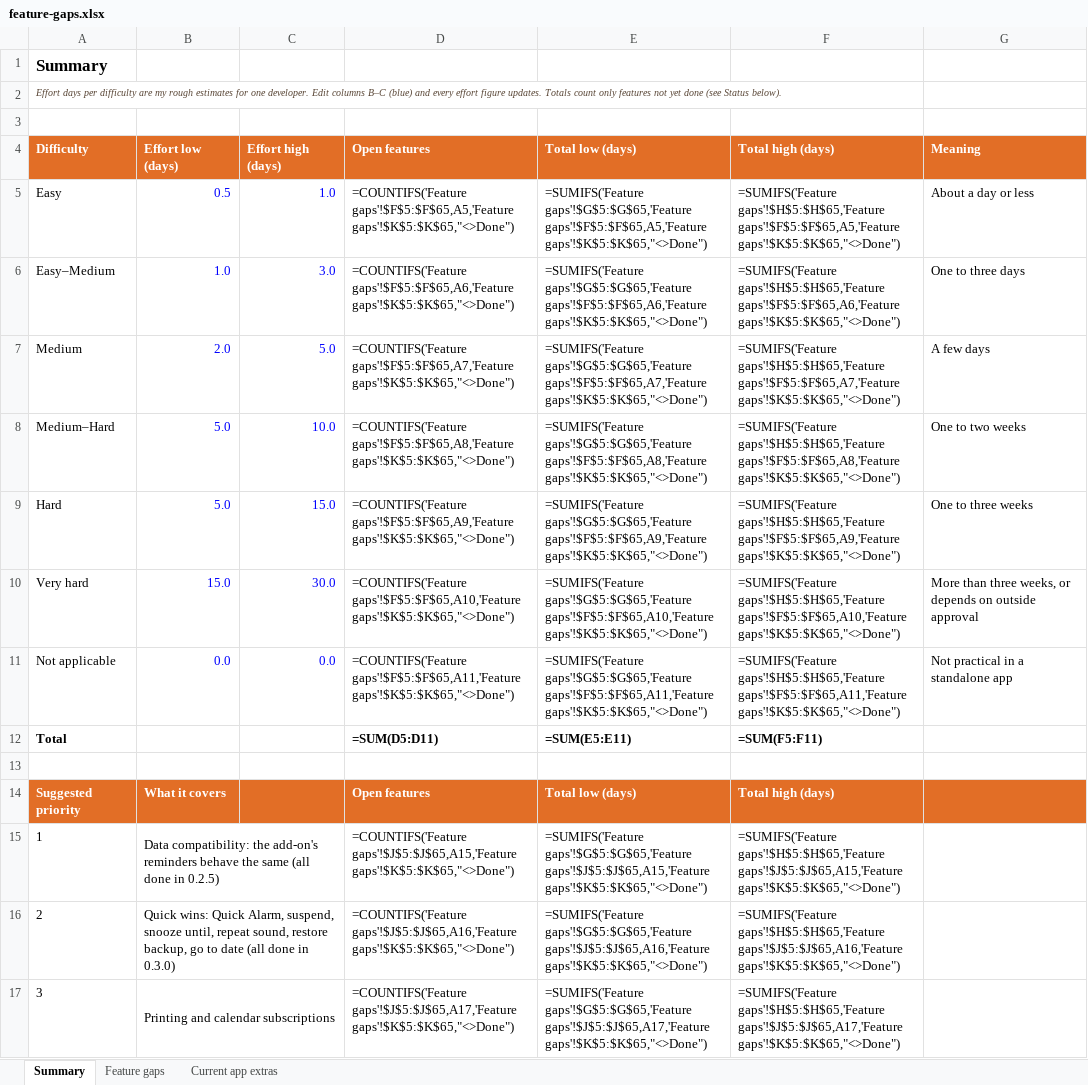
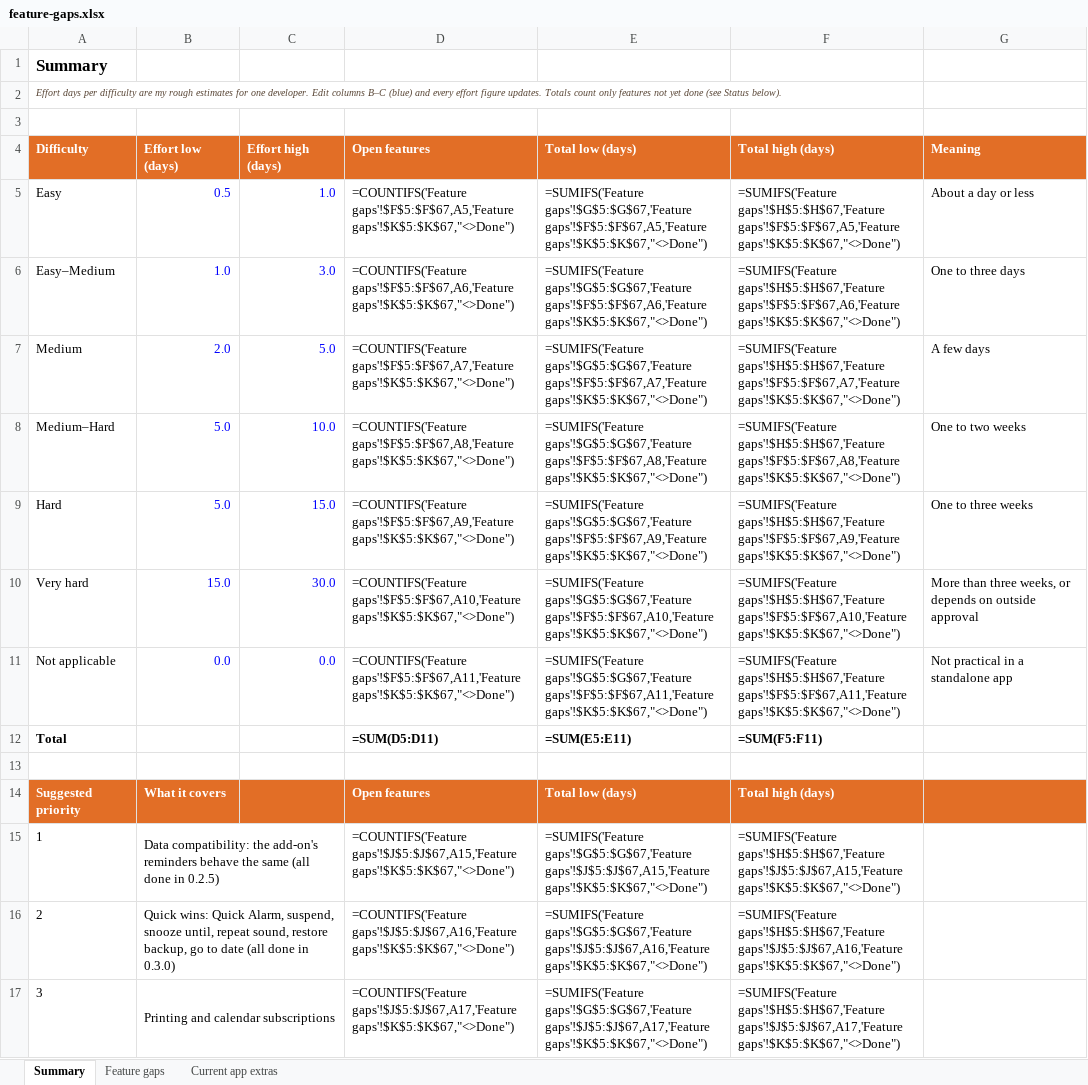
Before and after one commit to rdavidlow-ux/reminderfoxagain, an Excel workbook: docs/feature-gaps.xlsx, sheet Summary, drawn as a sheet; only a part is shown; values as stored, in another font and other column widths than the file's, no borders; formulas without a stored value are shown as written; the diff covers the shown part only; the diff names each change by its address in the sheet, - before the commit and + after, or states it on an @@ line.

```diff
--- a/docs/feature-gaps.xlsx (sheet Summary)
+++ b/docs/feature-gaps.xlsx (sheet Summary)
-D5: =COUNTIFS('Feature gaps'!$F$5:$F$65,A5,'Feature gaps'!$K$5:$K$65,"<>Done")
+D5: =COUNTIFS('Feature gaps'!$F$5:$F$67,A5,'Feature gaps'!$K$5:$K$67,"<>Done")
-E5: =SUMIFS('Feature gaps'!$G$5:$G$65,'Feature gaps'!$F$5:$F$65,A5,'Feature gaps'!$K$5:$K$65,"<>Done")
+E5: =SUMIFS('Feature gaps'!$G$5:$G$67,'Feature gaps'!$F$5:$F$67,A5,'Feature gaps'!$K$5:$K$67,"<>Done")
-F5: =SUMIFS('Feature gaps'!$H$5:$H$65,'Feature gaps'!$F$5:$F$65,A5,'Feature gaps'!$K$5:$K$65,"<>Done")
+F5: =SUMIFS('Feature gaps'!$H$5:$H$67,'Feature gaps'!$F$5:$F$67,A5,'Feature gaps'!$K$5:$K$67,"<>Done")
-D6: =COUNTIFS('Feature gaps'!$F$5:$F$65,A6,'Feature gaps'!$K$5:$K$65,"<>Done")
+D6: =COUNTIFS('Feature gaps'!$F$5:$F$67,A6,'Feature gaps'!$K$5:$K$67,"<>Done")
-E6: =SUMIFS('Feature gaps'!$G$5:$G$65,'Feature gaps'!$F$5:$F$65,A6,'Feature gaps'!$K$5:$K$65,"<>Done")
+E6: =SUMIFS('Feature gaps'!$G$5:$G$67,'Feature gaps'!$F$5:$F$67,A6,'Feature gaps'!$K$5:$K$67,"<>Done")
-F6: =SUMIFS('Feature gaps'!$H$5:$H$65,'Feature gaps'!$F$5:$F$65,A6,'Feature gaps'!$K$5:$K$65,"<>Done")
+F6: =SUMIFS('Feature gaps'!$H$5:$H$67,'Feature gaps'!$F$5:$F$67,A6,'Feature gaps'!$K$5:$K$67,"<>Done")
-D7: =COUNTIFS('Feature gaps'!$F$5:$F$65,A7,'Feature gaps'!$K$5:$K$65,"<>Done")
+D7: =COUNTIFS('Feature gaps'!$F$5:$F$67,A7,'Feature gaps'!$K$5:$K$67,"<>Done")
-E7: =SUMIFS('Feature gaps'!$G$5:$G$65,'Feature gaps'!$F$5:$F$65,A7,'Feature gaps'!$K$5:$K$65,"<>Done")
+E7: =SUMIFS('Feature gaps'!$G$5:$G$67,'Feature gaps'!$F$5:$F$67,A7,'Feature gaps'!$K$5:$K$67,"<>Done")
-F7: =SUMIFS('Feature gaps'!$H$5:$H$65,'Feature gaps'!$F$5:$F$65,A7,'Feature gaps'!$K$5:$K$65,"<>Done")
+F7: =SUMIFS('Feature gaps'!$H$5:$H$67,'Feature gaps'!$F$5:$F$67,A7,'Feature gaps'!$K$5:$K$67,"<>Done")
-D8: =COUNTIFS('Feature gaps'!$F$5:$F$65,A8,'Feature gaps'!$K$5:$K$65,"<>Done")
+D8: =COUNTIFS('Feature gaps'!$F$5:$F$67,A8,'Feature gaps'!$K$5:$K$67,"<>Done")
-E8: =SUMIFS('Feature gaps'!$G$5:$G$65,'Feature gaps'!$F$5:$F$65,A8,'Feature gaps'!$K$5:$K$65,"<>Done")
+E8: =SUMIFS('Feature gaps'!$G$5:$G$67,'Feature gaps'!$F$5:$F$67,A8,'Feature gaps'!$K$5:$K$67,"<>Done")
-F8: =SUMIFS('Feature gaps'!$H$5:$H$65,'Feature gaps'!$F$5:$F$65,A8,'Feature gaps'!$K$5:$K$65,"<>Done")
+F8: =SUMIFS('Feature gaps'!$H$5:$H$67,'Feature gaps'!$F$5:$F$67,A8,'Feature gaps'!$K$5:$K$67,"<>Done")
-D9: =COUNTIFS('Feature gaps'!$F$5:$F$65,A9,'Feature gaps'!$K$5:$K$65,"<>Done")
+D9: =COUNTIFS('Feature gaps'!$F$5:$F$67,A9,'Feature gaps'!$K$5:$K$67,"<>Done")
-E9: =SUMIFS('Feature gaps'!$G$5:$G$65,'Feature gaps'!$F$5:$F$65,A9,'Feature gaps'!$K$5:$K$65,"<>Done")
+E9: =SUMIFS('Feature gaps'!$G$5:$G$67,'Feature gaps'!$F$5:$F$67,A9,'Feature gaps'!$K$5:$K$67,"<>Done")
-F9: =SUMIFS('Feature gaps'!$H$5:$H$65,'Feature gaps'!$F$5:$F$65,A9,'Feature gaps'!$K$5:$K$65,"<>Done")
+F9: =SUMIFS('Feature gaps'!$H$5:$H$67,'Feature gaps'!$F$5:$F$67,A9,'Feature gaps'!$K$5:$K$67,"<>Done")
-D10: =COUNTIFS('Feature gaps'!$F$5:$F$65,A10,'Feature gaps'!$K$5:$K$65,"<>Done")
+D10: =COUNTIFS('Feature gaps'!$F$5:$F$67,A10,'Feature gaps'!$K$5:$K$67,"<>Done")
-E10: =SUMIFS('Feature gaps'!$G$5:$G$65,'Feature gaps'!$F$5:$F$65,A10,'Feature gaps'!$K$5:$K$65,"<>Done")
+E10: =SUMIFS('Feature gaps'!$G$5:$G$67,'Feature gaps'!$F$5:$F$67,A10,'Feature gaps'!$K$5:$K$67,"<>Done")
-F10: =SUMIFS('Feature gaps'!$H$5:$H$65,'Feature gaps'!$F$5:$F$65,A10,'Feature gaps'!$K$5:$K$65,"<>Done")
+F10: =SUMIFS('Feature gaps'!$H$5:$H$67,'Feature gaps'!$F$5:$F$67,A10,'Feature gaps'!$K$5:$K$67,"<>Done")
-D11: =COUNTIFS('Feature gaps'!$F$5:$F$65,A11,'Feature gaps'!$K$5:$K$65,"<>Done")
+D11: =COUNTIFS('Feature gaps'!$F$5:$F$67,A11,'Feature gaps'!$K$5:$K$67,"<>Done")
-E11: =SUMIFS('Feature gaps'!$G$5:$G$65,'Feature gaps'!$F$5:$F$65,A11,'Feature gaps'!$K$5:$K$65,"<>Done")
+E11: =SUMIFS('Feature gaps'!$G$5:$G$67,'Feature gaps'!$F$5:$F$67,A11,'Feature gaps'!$K$5:$K$67,"<>Done")
-F11: =SUMIFS('Feature gaps'!$H$5:$H$65,'Feature gaps'!$F$5:$F$65,A11,'Feature gaps'!$K$5:$K$65,"<>Done")
+F11: =SUMIFS('Feature gaps'!$H$5:$H$67,'Feature gaps'!$F$5:$F$67,A11,'Feature gaps'!$K$5:$K$67,"<>Done")
-D15: =COUNTIFS('Feature gaps'!$J$5:$J$65,A15,'Feature gaps'!$K$5:$K$65,"<>Done")
+D15: =COUNTIFS('Feature gaps'!$J$5:$J$67,A15,'Feature gaps'!$K$5:$K$67,"<>Done")
-E15: =SUMIFS('Feature gaps'!$G$5:$G$65,'Feature gaps'!$J$5:$J$65,A15,'Feature gaps'!$K$5:$K$65,"<>Done")
+E15: =SUMIFS('Feature gaps'!$G$5:$G$67,'Feature gaps'!$J$5:$J$67,A15,'Feature gaps'!$K$5:$K$67,"<>Done")
-F15: =SUMIFS('Feature gaps'!$H$5:$H$65,'Feature gaps'!$J$5:$J$65,A15,'Feature gaps'!$K$5:$K$65,"<>Done")
+F15: =SUMIFS('Feature gaps'!$H$5:$H$67,'Feature gaps'!$J$5:$J$67,A15,'Feature gaps'!$K$5:$K$67,"<>Done")
-D16: =COUNTIFS('Feature gaps'!$J$5:$J$65,A16,'Feature gaps'!$K$5:$K$65,"<>Done")
+D16: =COUNTIFS('Feature gaps'!$J$5:$J$67,A16,'Feature gaps'!$K$5:$K$67,"<>Done")
-E16: =SUMIFS('Feature gaps'!$G$5:$G$65,'Feature gaps'!$J$5:$J$65,A16,'Feature gaps'!$K$5:$K$65,"<>Done")
+E16: =SUMIFS('Feature gaps'!$G$5:$G$67,'Feature gaps'!$J$5:$J$67,A16,'Feature gaps'!$K$5:$K$67,"<>Done")
-F16: =SUMIFS('Feature gaps'!$H$5:$H$65,'Feature gaps'!$J$5:$J$65,A16,'Feature gaps'!$K$5:$K$65,"<>Done")
+F16: =SUMIFS('Feature gaps'!$H$5:$H$67,'Feature gaps'!$J$5:$J$67,A16,'Feature gaps'!$K$5:$K$67,"<>Done")
-D17: =COUNTIFS('Feature gaps'!$J$5:$J$65,A17,'Feature gaps'!$K$5:$K$65,"<>Done")
+D17: =COUNTIFS('Feature gaps'!$J$5:$J$67,A17,'Feature gaps'!$K$5:$K$67,"<>Done")
-E17: =SUMIFS('Feature gaps'!$G$5:$G$65,'Feature gaps'!$J$5:$J$65,A17,'Feature gaps'!$K$5:$K$65,"<>Done")
+E17: =SUMIFS('Feature gaps'!$G$5:$G$67,'Feature gaps'!$J$5:$J$67,A17,'Feature gaps'!$K$5:$K$67,"<>Done")
-F17: =SUMIFS('Feature gaps'!$H$5:$H$65,'Feature gaps'!$J$5:$J$65,A17,'Feature gaps'!$K$5:$K$65,"<>Done")
+F17: =SUMIFS('Feature gaps'!$H$5:$H$67,'Feature gaps'!$J$5:$J$67,A17,'Feature gaps'!$K$5:$K$67,"<>Done")
```
Also changed, not shown: 20 edited cells elsewhere in this sheet, sheet Feature gaps, 1 other file.
